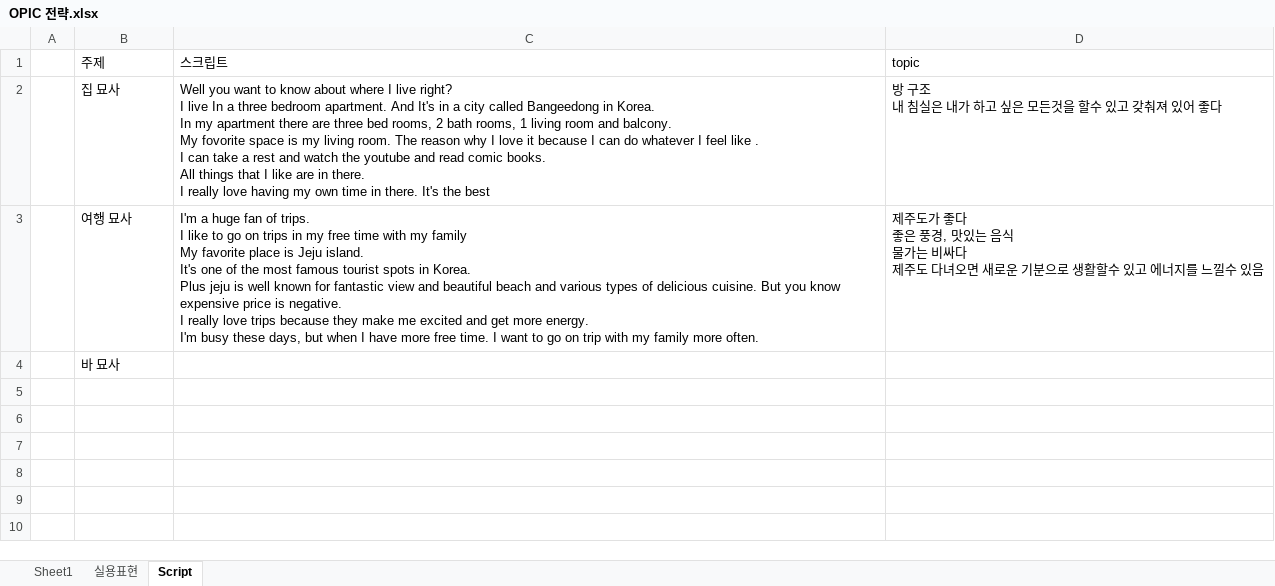
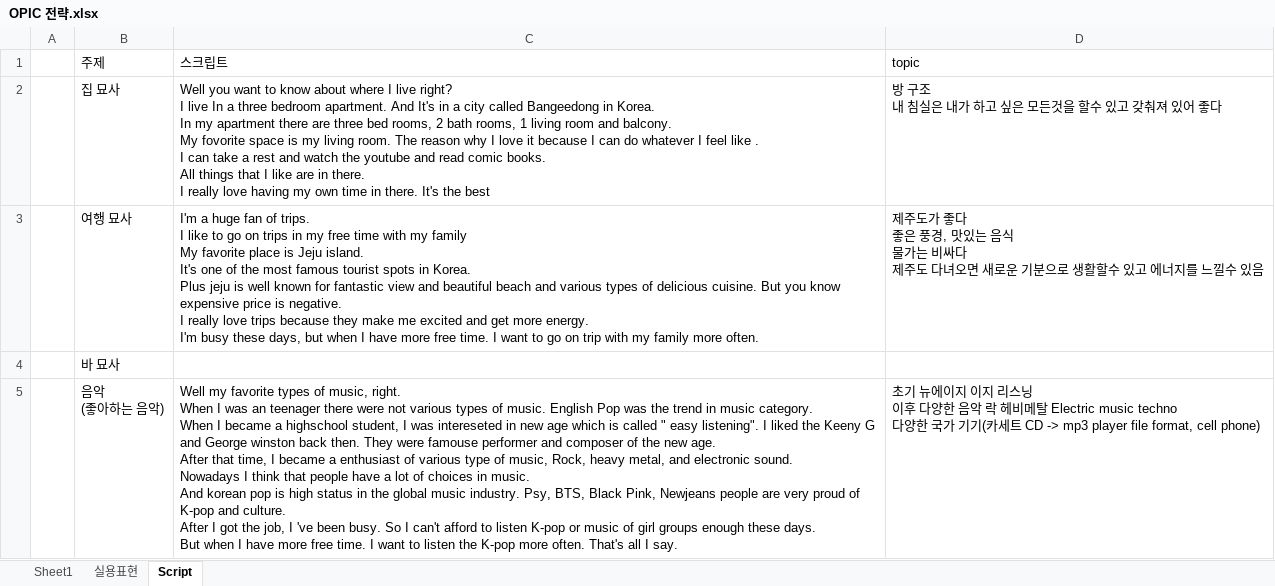
Before and after one commit to EunsuChoi76/OPIC, an Excel workbook: OPIC 전략.xlsx, sheet Script, drawn as a sheet; only a part is shown; values as stored, in another font and other column widths than the file's, no borders; ↵ is a line break in a cell; the diff covers the shown part only; the diff names each change by its address in the sheet, - before the commit and + after, or states it on an @@ line.

Commit message:
20230904

```diff
--- a/OPIC 전략.xlsx (sheet Script)
+++ b/OPIC 전략.xlsx (sheet Script)
+row 5:  | 음악 ↵ (좋아하는 음악) | Well my favorite types of music, right. ↵ When I was an teenager there were not various types of music. English Pop was the trend in music category. ↵ When I became a highschool student, I was intereseted in new age which is called " easy listening". I liked the Keeny G and George winston back then. They were famouse performer and composer of the new age. ↵ After that time, I became a enthusiast of various type of music, Rock, heavy metal, and electronic sound. ↵ Nowadays I think that people have a lot of choices in music. ↵ And korean pop is high status in the global music industry. Psy, BTS, Black Pink, Newjeans people are very proud of K-pop and culture. ↵ After I got the job, I 've been busy. So I can't afford to listen K-pop or music of girl groups enough these days. ↵ But when I have more free time. I want to listen the K-pop more often. That's all I say. | 초기 뉴에이지 이지 리스닝 ↵ 이후 다양한 음악 락 헤비메탈 Electric music techno ↵ 다양한 국가 기기(카세트 CD -> mp3 player file format, cell phone)
```
Also changed, not shown: 3 added rows elsewhere in this sheet, sheet 실용표현.
